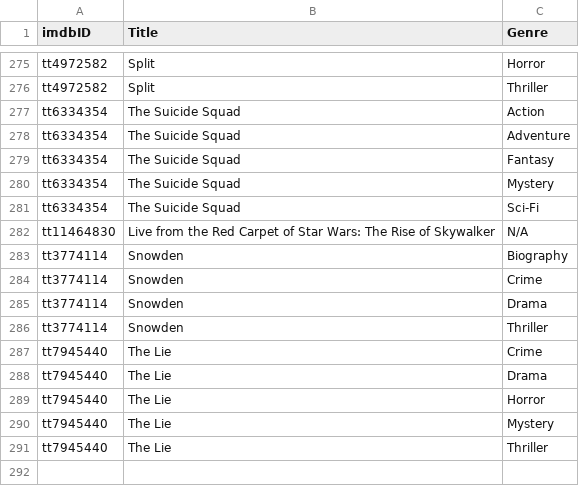
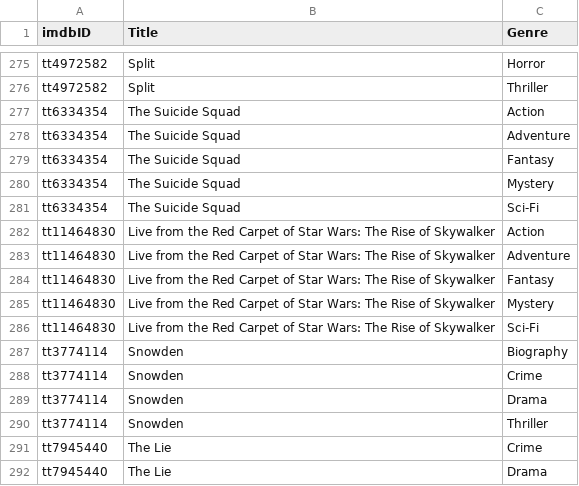
Before and after one commit to MATaylor0/etl-project, a CSV file: AC/pop_100_genres.csv, drawn as a sheet; only a part is shown, gaps mark what is left out; the shorter side is filled out with more unchanged rows.

```diff
--- a/AC/pop_100_genres.csv
+++ b/AC/pop_100_genres.csv
@@ -281,3 +281,7 @@ tt6334354,The Suicide Squad,Mystery
 tt6334354,The Suicide Squad,Sci-Fi
-tt11464830,Live from the Red Carpet of Star Wars: The Rise of Skywalker,N/A
+tt11464830,Live from the Red Carpet of Star Wars: The Rise of Skywalker,Action
+tt11464830,Live from the Red Carpet of Star Wars: The Rise of Skywalker,Adventure
+tt11464830,Live from the Red Carpet of Star Wars: The Rise of Skywalker,Fantasy
+tt11464830,Live from the Red Carpet of Star Wars: The Rise of Skywalker,Mystery
+tt11464830,Live from the Red Carpet of Star Wars: The Rise of Skywalker,Sci-Fi
 tt3774114,Snowden,Biography
```
Also changed, not shown: AC/Top_100_Popular_Movies.csv, AC/Top_250_Movies.csv, 7 other files.
